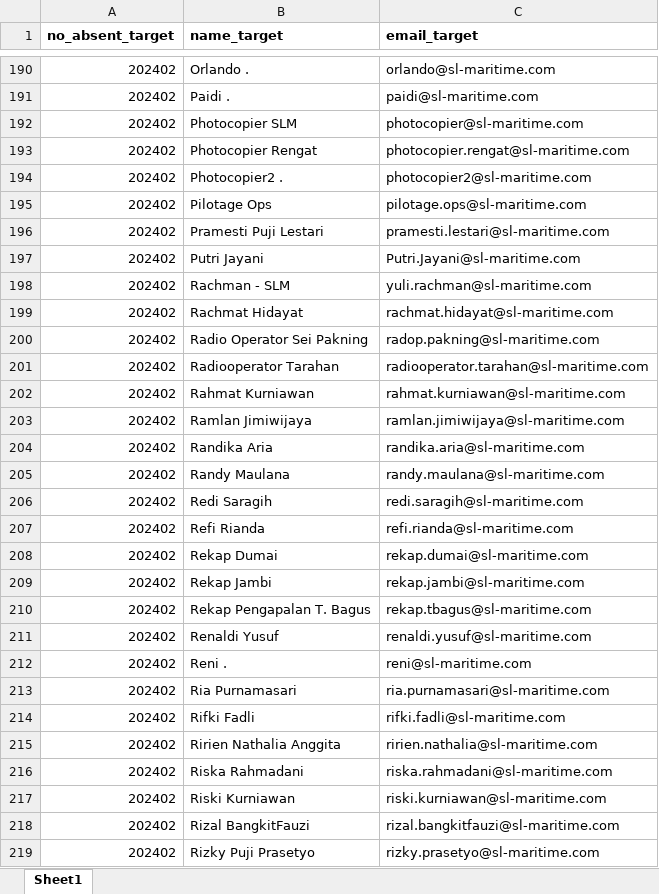
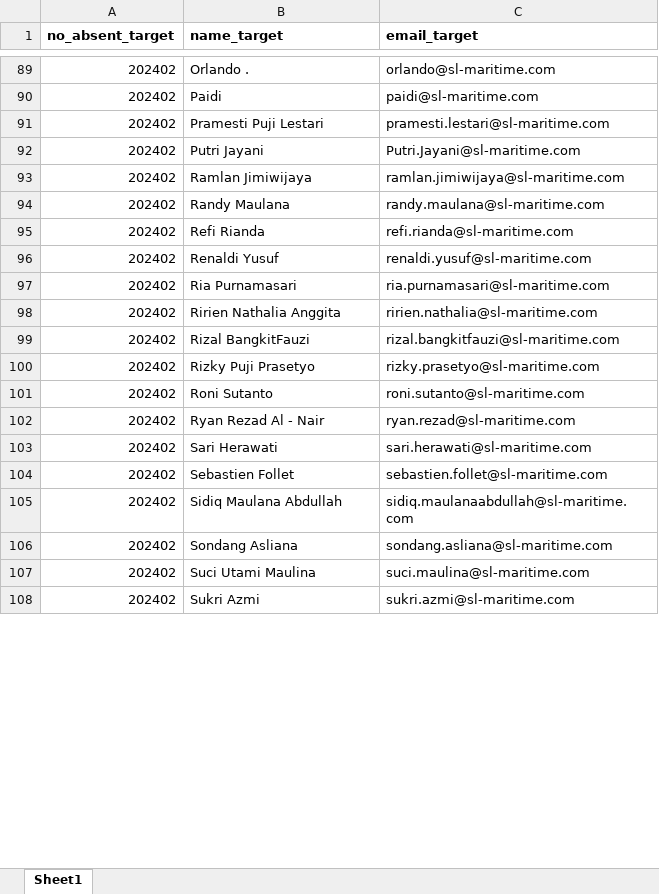
Before and after one commit to FitraPradana/sl-maritime, an Excel workbook: public/document/Phising Target Import.xlsx, sheet Sheet1, drawn as a sheet; only a part is shown, gaps mark what is left out; the shorter side is filled out with more unchanged rows; values as stored, in another font and other column widths than the file's, no borders; removed rows and columns are numbered as before the commit, all else as after; the diff covers the shown part only; the diff names each change by its address in the sheet, - before the commit and + after, or states it on an @@ line.

```diff
--- a/public/document/Phising Target Import.xlsx (sheet Sheet1)
+++ b/public/document/Phising Target Import.xlsx (sheet Sheet1)
-B90 (name_target): Paidi .
+B90 (name_target): Paidi
-row 192: 202402 | Photocopier SLM | photocopier@sl-maritime.com
-row 193: 202402 | Photocopier Rengat | photocopier.rengat@sl-maritime.com
-row 194: 202402 | Photocopier2 . | photocopier2@sl-maritime.com
-row 195: 202402 | Pilotage Ops | pilotage.ops@sl-maritime.com
-row 198: 202402 | Rachman - SLM | yuli.rachman@sl-maritime.com
-row 199: 202402 | Rachmat Hidayat | rachmat.hidayat@sl-maritime.com
-row 200: 202402 | Radio Operator Sei Pakning | radop.pakning@sl-maritime.com
-row 201: 202402 | Radiooperator Tarahan | radiooperator.tarahan@sl-maritime.com
-row 202: 202402 | Rahmat Kurniawan | rahmat.kurniawan@sl-maritime.com
-row 204: 202402 | Randika Aria | randika.aria@sl-maritime.com
-row 206: 202402 | Redi Saragih | redi.saragih@sl-maritime.com
-row 208: 202402 | Rekap Dumai | rekap.dumai@sl-maritime.com
-row 209: 202402 | Rekap Jambi | rekap.jambi@sl-maritime.com
-row 210: 202402 | Rekap Pengapalan T. Bagus | rekap.tbagus@sl-maritime.com
-row 212: 202402 | Reni . | reni@sl-maritime.com
-row 214: 202402 | Rifki Fadli | rifki.fadli@sl-maritime.com
-row 216: 202402 | Riska Rahmadani | riska.rahmadani@sl-maritime.com
-row 217: 202402 | Riski Kurniawan | riski.kurniawan@sl-maritime.com
```
Also changed, not shown: 4 added rows, 159 removed rows, 1 moved row and 8 edited cells elsewhere in this sheet.
